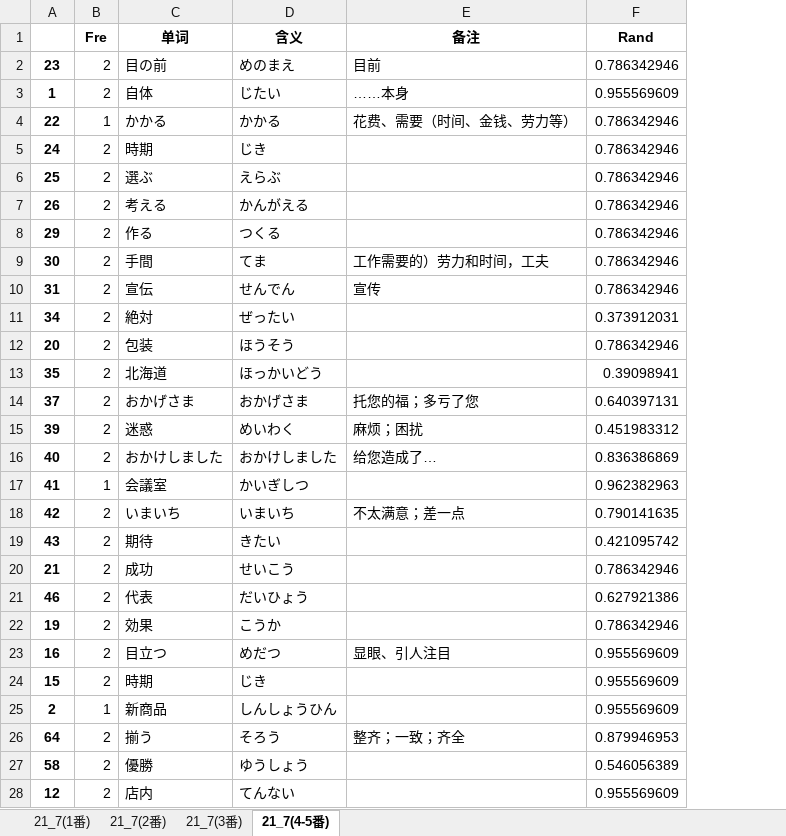
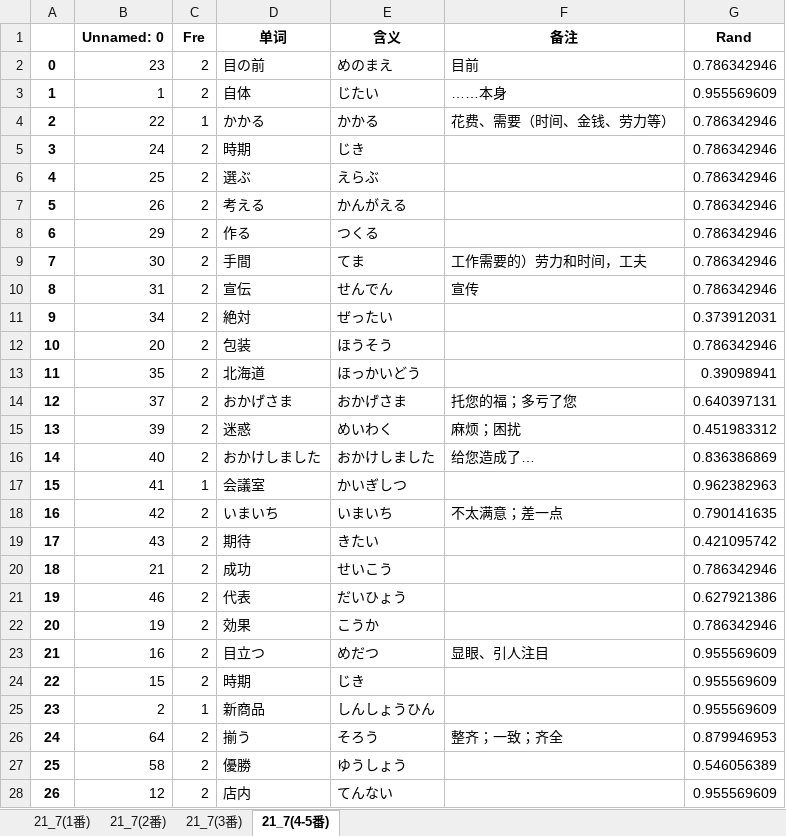
Before and after one commit to njxuxiao/2025_12, an Excel workbook: LISTEN/Script/21_7/21_7.xlsx, sheet 21_7(4-5番), drawn as a sheet; only a part is shown; values as stored, in another font and other column widths than the file's, no borders; the diff covers the shown part only; the diff names each change by its address in the sheet, - before the commit and + after, or states it on an @@ line.

```diff
--- a/LISTEN/Script/21_7/21_7.xlsx (sheet 21_7(4-5番))
+++ b/LISTEN/Script/21_7/21_7.xlsx (sheet 21_7(4-5番))
+column B (Unnamed: 0), rows 2-28: 23 | 1 | 22 | 24 | 25 | 26 | 29 | 30 | 31 | 34 | 20 | 35 | 37 | 39 | 40 | 41 | 42 | 43 | 21 | 46 | 19 | 16 | 15 | 2 | 64 | 58 | 12
-A2: 23
+A2: 0
-A4: 22
+A4: 2
-A5: 24
+A5: 3
-A6: 25
+A6: 4
-A7: 26
+A7: 5
-A8: 29
+A8: 6
-A9: 30
+A9: 7
-A10: 31
+A10: 8
-A11: 34
+A11: 9
-A12: 20
+A12: 10
-A13: 35
+A13: 11
-A14: 37
+A14: 12
-A15: 39
+A15: 13
-A16: 40
+A16: 14
-A17: 41
+A17: 15
-A18: 42
+A18: 16
-A19: 43
+A19: 17
-A20: 21
+A20: 18
-A21: 46
+A21: 19
-A22: 19
+A22: 20
-A23: 16
+A23: 21
-A24: 15
+A24: 22
-A25: 2
+A25: 23
-A26: 64
+A26: 24
-A27: 58
+A27: 25
-A28: 12
+A28: 26
```
Also changed, not shown: 38 edited cells elsewhere in this sheet, sheet 21_7(1番), sheet 21_7(2番), sheet 21_7(3番), 3 other files.
